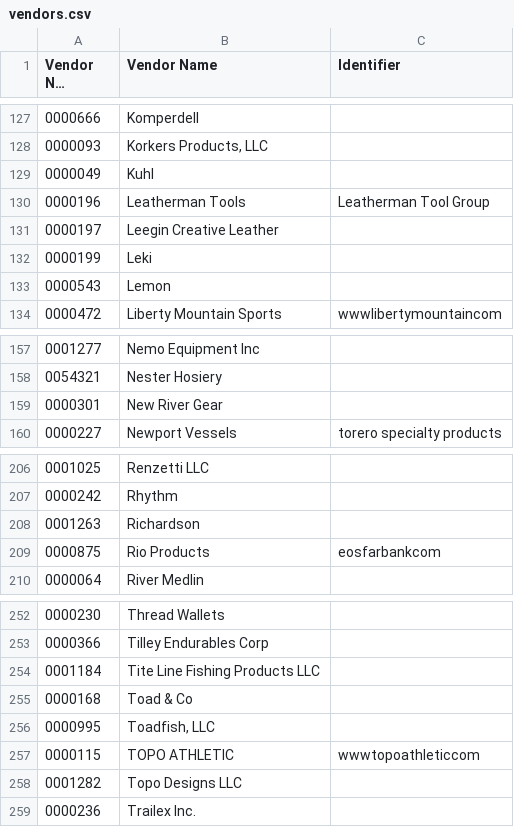
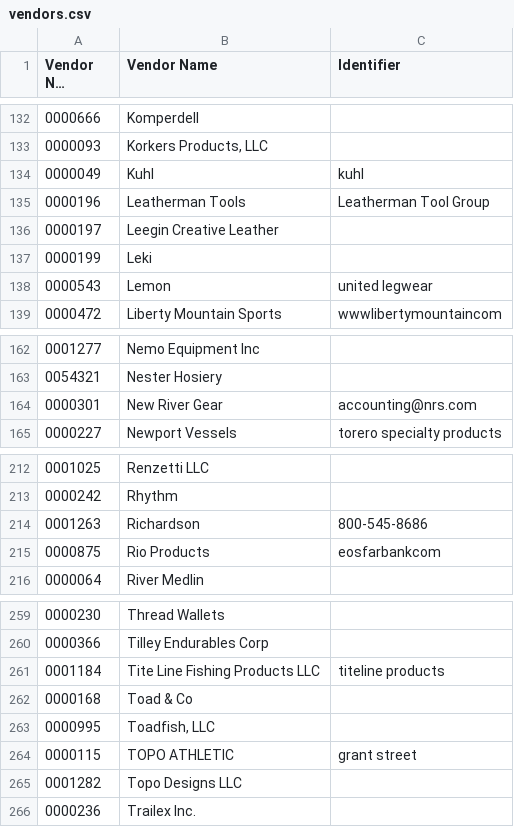
Before and after one commit to ethansong206/AP-Automation, a CSV file: data/vendors.csv, drawn as a sheet; only a part is shown, gaps mark what is left out; long unchanged cells end in …; addresses are those after the commit; the diff covers the shown part only; the diff names each change by its address in the sheet, - before the commit and + after, or states it on an @@ line.

```diff
--- a/data/vendors.csv
+++ b/data/vendors.csv
-C134 (Identifier): (empty)
+C134 (Identifier): kuhl
-C138 (Identifier): (empty)
+C138 (Identifier): united legwear
-C164 (Identifier): (empty)
+C164 (Identifier): accounting@nrs.com
-C214 (Identifier): (empty)
+C214 (Identifier): 800-545-8686
-C261 (Identifier): (empty)
+C261 (Identifier): titeline products
-C264 (Identifier): wwwtopoathleticcom
+C264 (Identifier): grant street
```
Also changed, not shown: 7 added rows and 9 edited cells elsewhere in this file, vendor_approach_map.csv, 9 other files.
